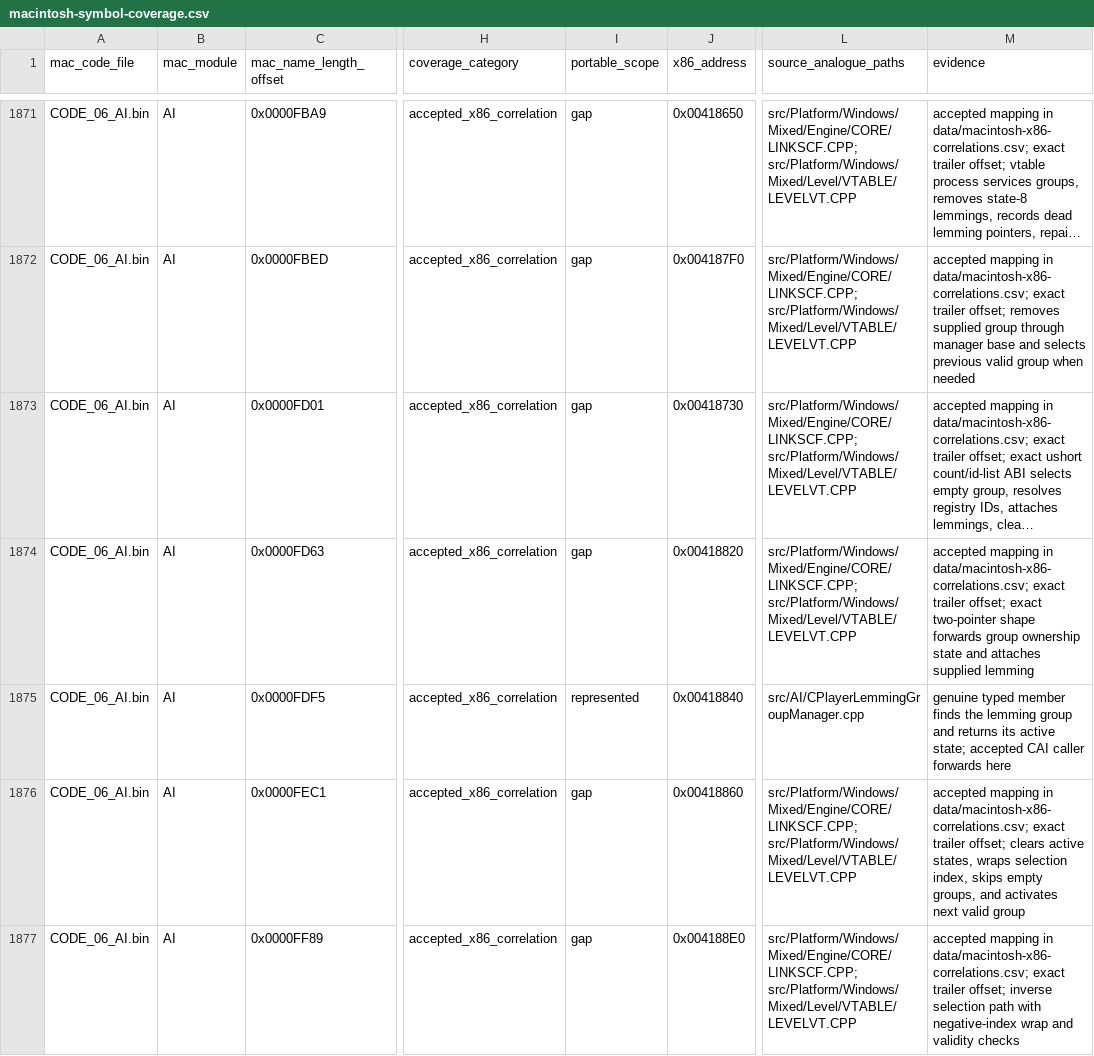
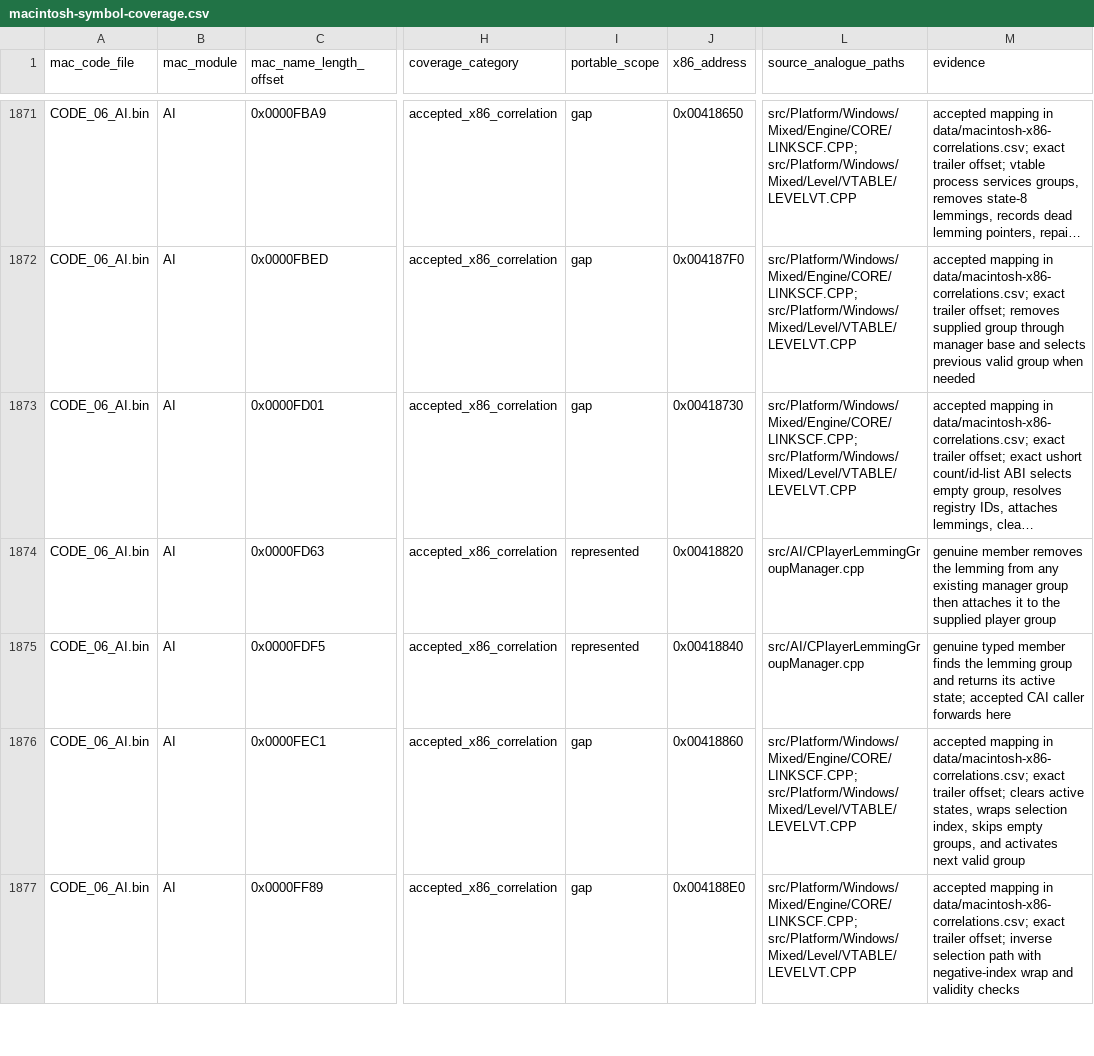
Before and after one commit to vonhoff/lemball-decomp, a CSV file: data/macintosh-symbol-coverage.csv, drawn as a sheet; only a part is shown, gaps mark what is left out; long unchanged cells end in …; the diff names each change by its address in the sheet, - before the commit and + after, or states it on an @@ line.

Commit message:
Reconstruct player group assignment

```diff
--- a/data/macintosh-symbol-coverage.csv
+++ b/data/macintosh-symbol-coverage.csv
-I1874 (portable_scope): gap
+I1874 (portable_scope): represented
-L1874 (source_analogue_paths): src/Platform/Windows/Mixed/Engine/CORE/LINKSCF.CPP; src/Platform/Windows/Mixed/Level/VTABLE/LEVELVT.CPP
+L1874 (source_analogue_paths): src/AI/CPlayerLemmingGroupManager.cpp
-M1874 (evidence): accepted mapping in data/macintosh-x86-correlations.csv; exact trailer offset; exact two-pointer shape forwards group ownership state and attaches supplied lemming
+M1874 (evidence): genuine member removes the lemming from any existing manager group then attaches it to the supplied player group
```
Also changed, not shown: data/macintosh-correlation-integrity.csv, data/macintosh-x86-correlations.csv, 6 other files.
